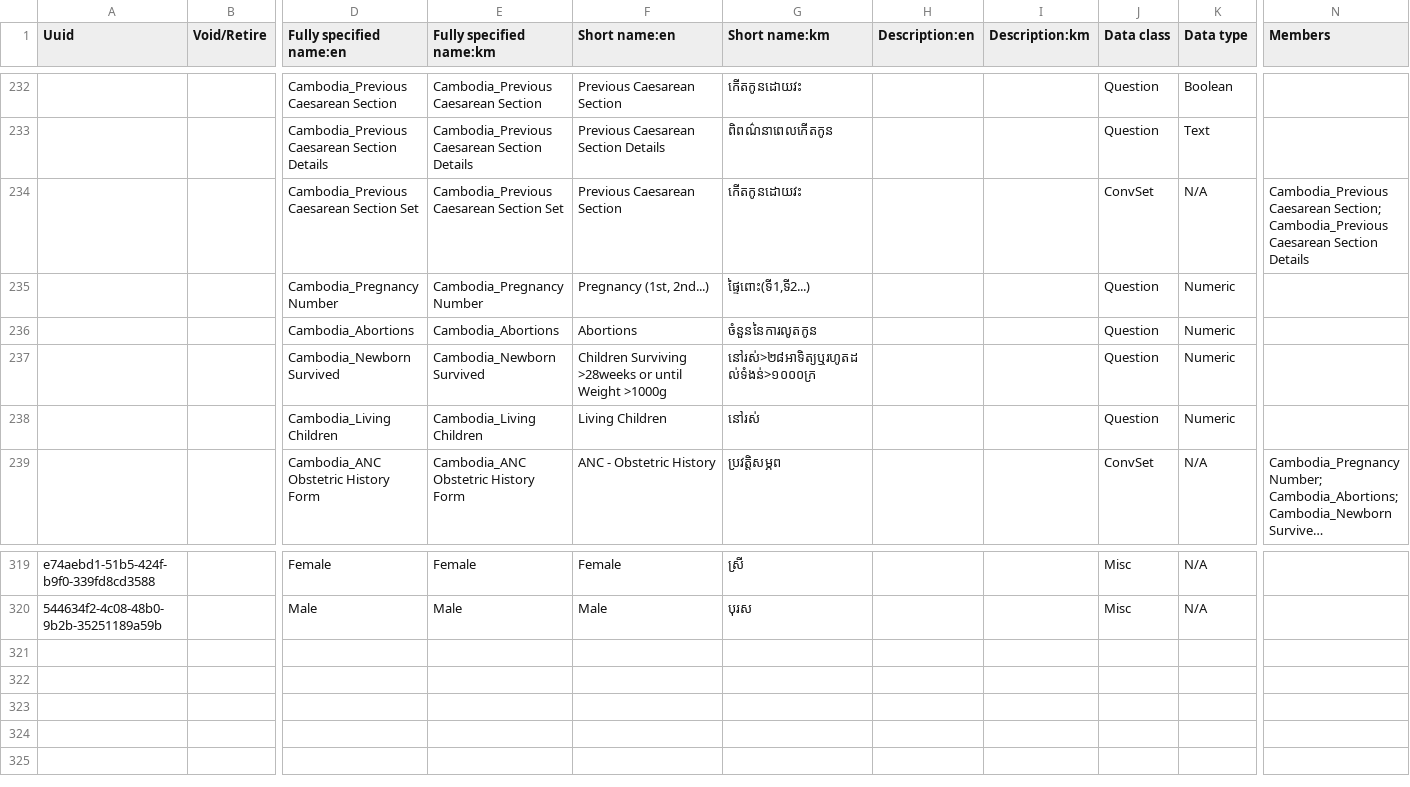
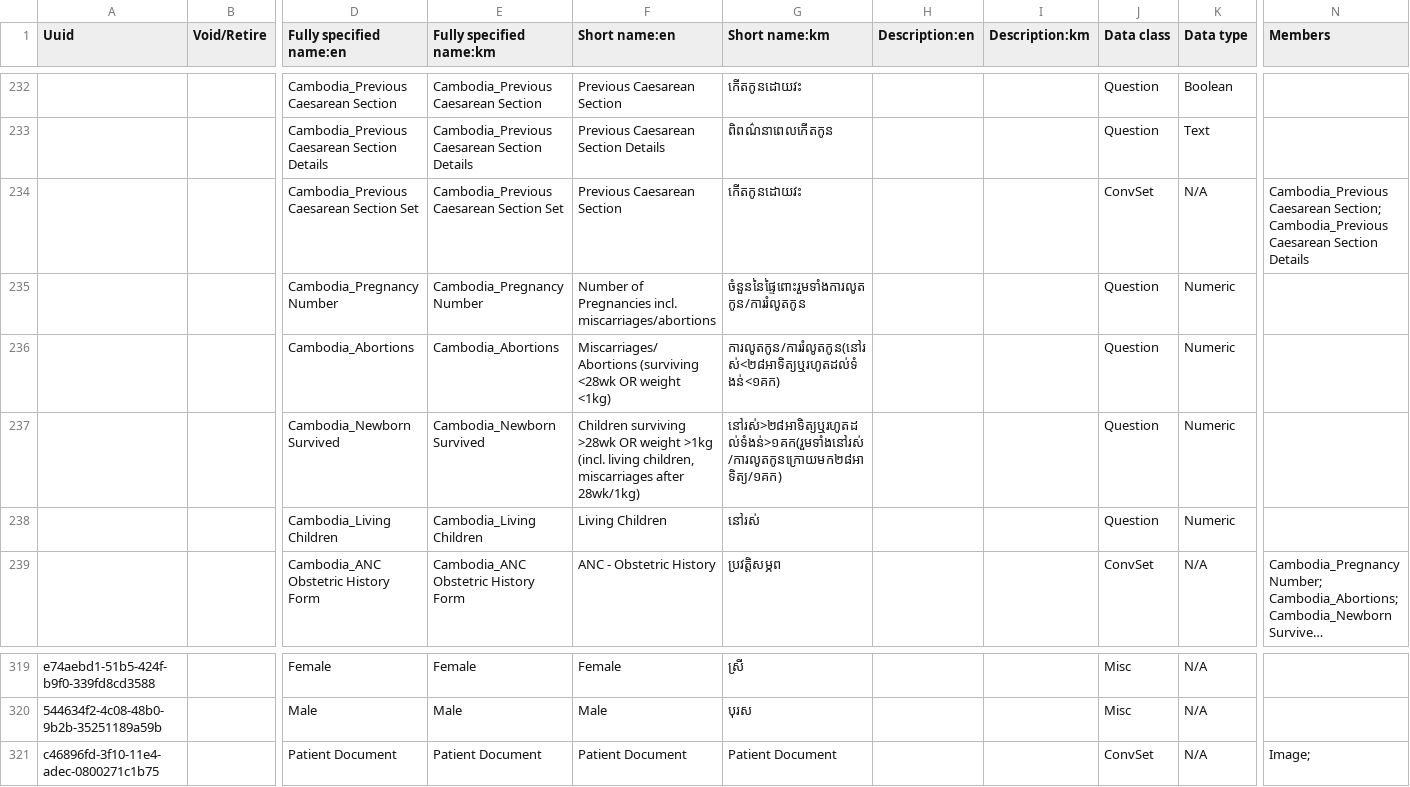
Before and after one commit to rbuisson/openmrs-config-omrs2018, a CSV file: configuration/concepts/concepts.csv, drawn as a sheet; only a part is shown, gaps mark what is left out; long unchanged cells end in …; rows hold the shown columns only; the diff names each change by its address in the sheet, - before the commit and + after, or states it on an @@ line.

Commit message:
TLC-70: Obstetric history labels, patient documents fix
	modified:   configuration/concepts/concepts.csv

```diff
--- a/configuration/concepts/concepts.csv
+++ b/configuration/concepts/concepts.csv
-F235 (Short name:en): Pregnancy (1st, 2nd...)
+F235 (Short name:en): Number of Pregnancies incl. miscarriages/abortions
-G235 (Short name:km): ផ្ទៃពោះ(ទី1,ទី2...)
+G235 (Short name:km): ចំនួននៃផ្ទៃពោះរួមទាំងការលូតកូន/ការរំលូតកូន
-F236 (Short name:en): Abortions
+F236 (Short name:en): Miscarriages/Abortions (surviving <28wk OR weight <1kg)
-G236 (Short name:km): ចំនួននៃការលូតកូន
+G236 (Short name:km): ការលូតកូន/ការរំលូតកូន(នៅរស់<២៨អាទិត្យឬរហូតដល់ទំងន់<១គក)
-F237 (Short name:en): Children Surviving >28weeks or until Weight >1000g
+F237 (Short name:en): Children surviving >28wk OR weight >1kg (incl. living children, miscarriages after 28wk/1kg)
-G237 (Short name:km): នៅរស់>២៨អាទិត្យឬរហូតដល់ទំងន់>១០០០ក្រ
+G237 (Short name:km): នៅរស់>២៨អាទិត្យឬរហូតដល់ទំងន់>១គក(រួមទាំងនៅរស់/ការលូតកូនក្រោយមក២៨អាទិត្យ/១គក)
+row 321: c46896fd-3f10-11e4-adec-0800271c1b75 |  | Patient Document | Patient Document | Patient Document | Patient Document |  |  | ConvSet | N/A | Image;
```
